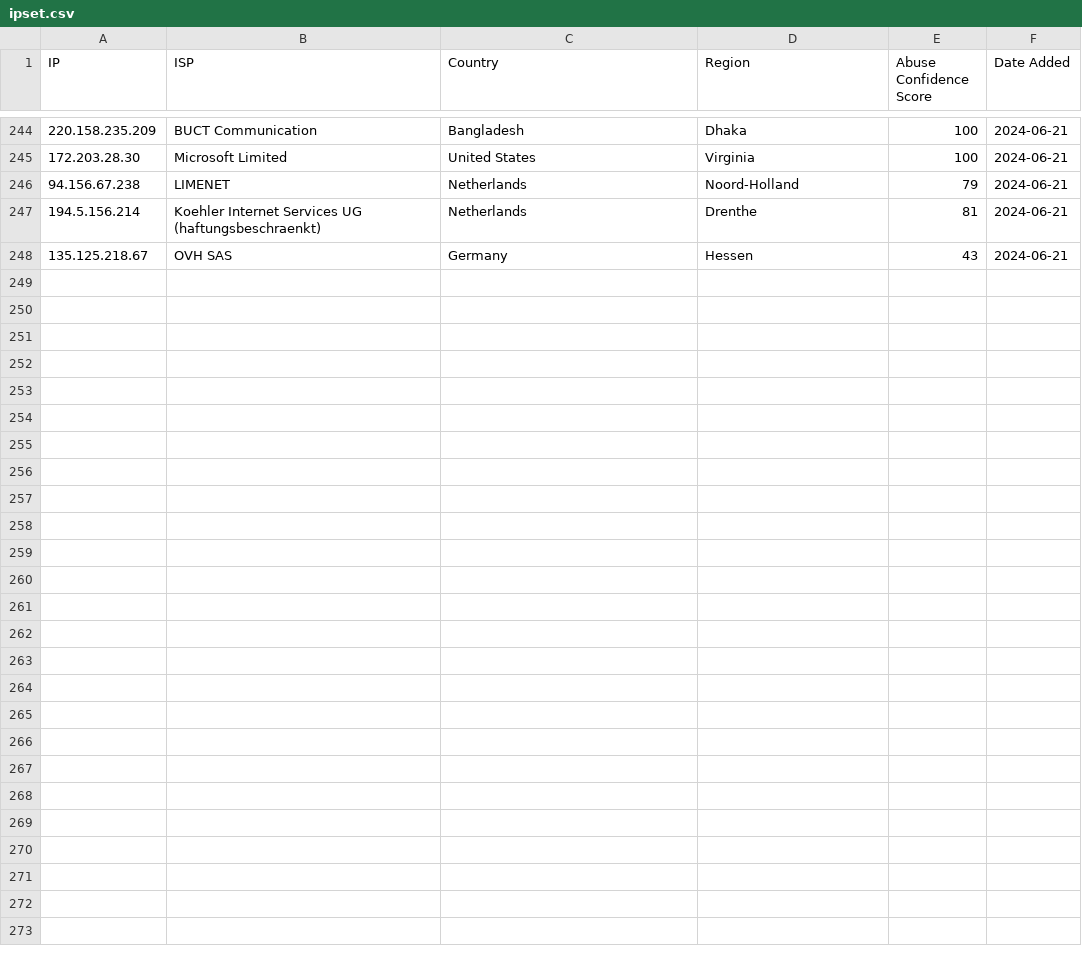
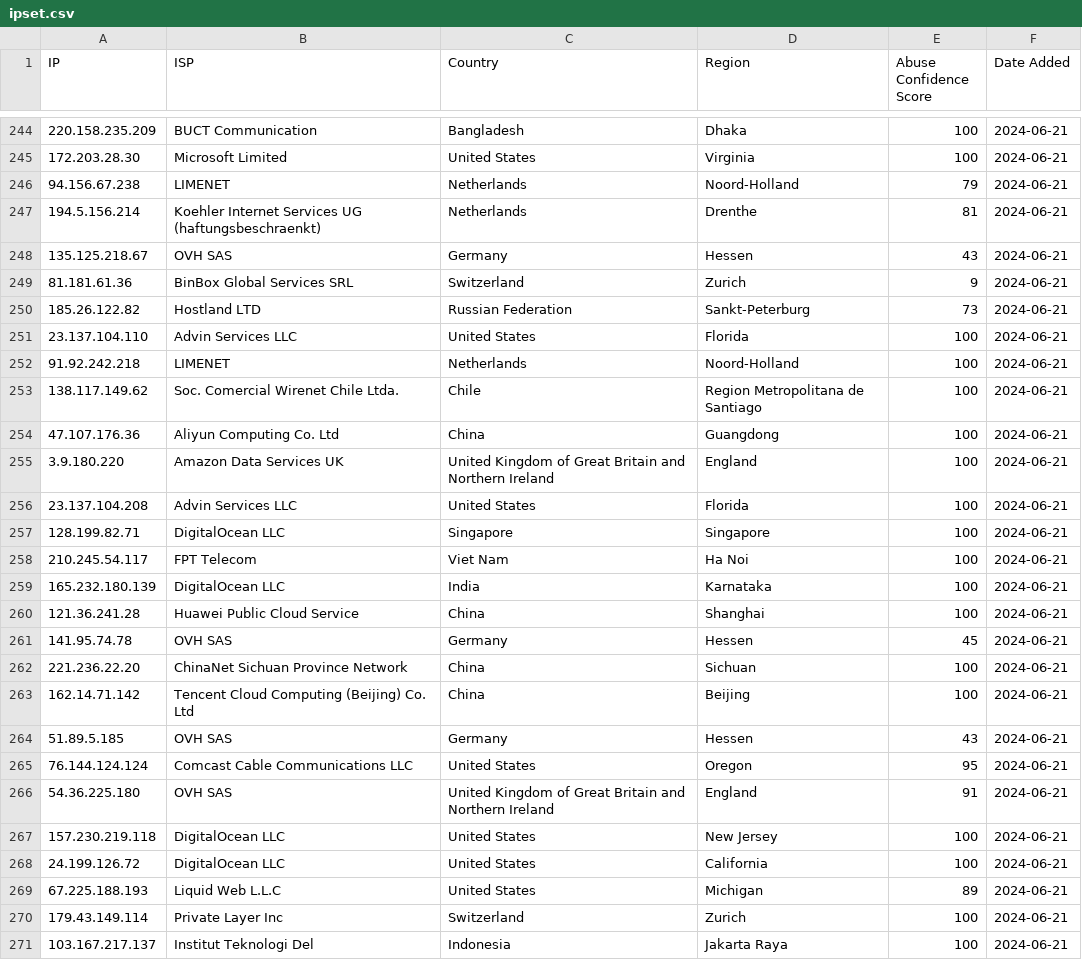
Before and after one commit to ashleykleynhans/ipset, a CSV file: ipset.csv, drawn as a sheet; only a part is shown, gaps mark what is left out; the diff names each change by its address in the sheet, - before the commit and + after, or states it on an @@ line.

Commit message:
Added more malicious IPs

```diff
--- a/ipset.csv
+++ b/ipset.csv
+row 249: 81.181.61.36 | BinBox Global Services SRL | Switzerland | Zurich | 9 | 2024-06-21
+row 250: 185.26.122.82 | Hostland LTD | Russian Federation | Sankt-Peterburg | 73 | 2024-06-21
+row 251: 23.137.104.110 | Advin Services LLC | United States | Florida | 100 | 2024-06-21
+row 252: 91.92.242.218 | LIMENET | Netherlands | Noord-Holland | 100 | 2024-06-21
+row 253: 138.117.149.62 | Soc. Comercial Wirenet Chile Ltda. | Chile | Region Metropolitana de Santiago | 100 | 2024-06-21
+row 254: 47.107.176.36 | Aliyun Computing Co. Ltd | China | Guangdong | 100 | 2024-06-21
+row 255: 3.9.180.220 | Amazon Data Services UK | United Kingdom of Great Britain and Northern Ireland | England | 100 | 2024-06-21
+row 256: 23.137.104.208 | Advin Services LLC | United States | Florida | 100 | 2024-06-21
+row 257: 128.199.82.71 | DigitalOcean LLC | Singapore | Singapore | 100 | 2024-06-21
+row 258: 210.245.54.117 | FPT Telecom | Viet Nam | Ha Noi | 100 | 2024-06-21
+row 259: 165.232.180.139 | DigitalOcean LLC | India | Karnataka | 100 | 2024-06-21
+row 260: 121.36.241.28 | Huawei Public Cloud Service | China | Shanghai | 100 | 2024-06-21
+row 261: 141.95.74.78 | OVH SAS | Germany | Hessen | 45 | 2024-06-21
+row 262: 221.236.22.20 | ChinaNet Sichuan Province Network | China | Sichuan | 100 | 2024-06-21
+row 263: 162.14.71.142 | Tencent Cloud Computing (Beijing) Co. Ltd | China | Beijing | 100 | 2024-06-21
+row 264: 51.89.5.185 | OVH SAS | Germany | Hessen | 43 | 2024-06-21
+row 265: 76.144.124.124 | Comcast Cable Communications LLC | United States | Oregon | 95 | 2024-06-21
+row 266: 54.36.225.180 | OVH SAS | United Kingdom of Great Britain and Northern Ireland | England | 91 | 2024-06-21
+row 267: 157.230.219.118 | DigitalOcean LLC | United States | New Jersey | 100 | 2024-06-21
+row 268: 24.199.126.72 | DigitalOcean LLC | United States | California | 100 | 2024-06-21
+row 269: 67.225.188.193 | Liquid Web L.L.C | United States | Michigan | 89 | 2024-06-21
+row 270: 179.43.149.114 | Private Layer Inc | Switzerland | Zurich | 100 | 2024-06-21
+row 271: 103.167.217.137 | Institut Teknologi Del | Indonesia | Jakarta Raya | 100 | 2024-06-21
```
